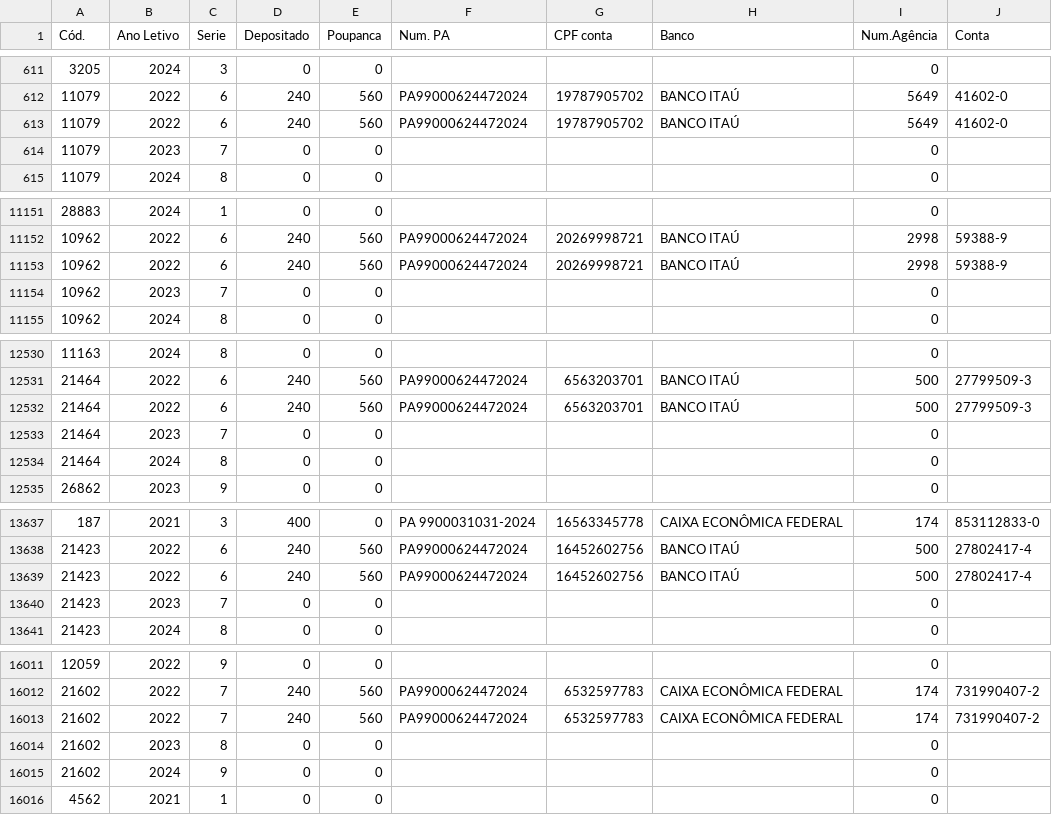
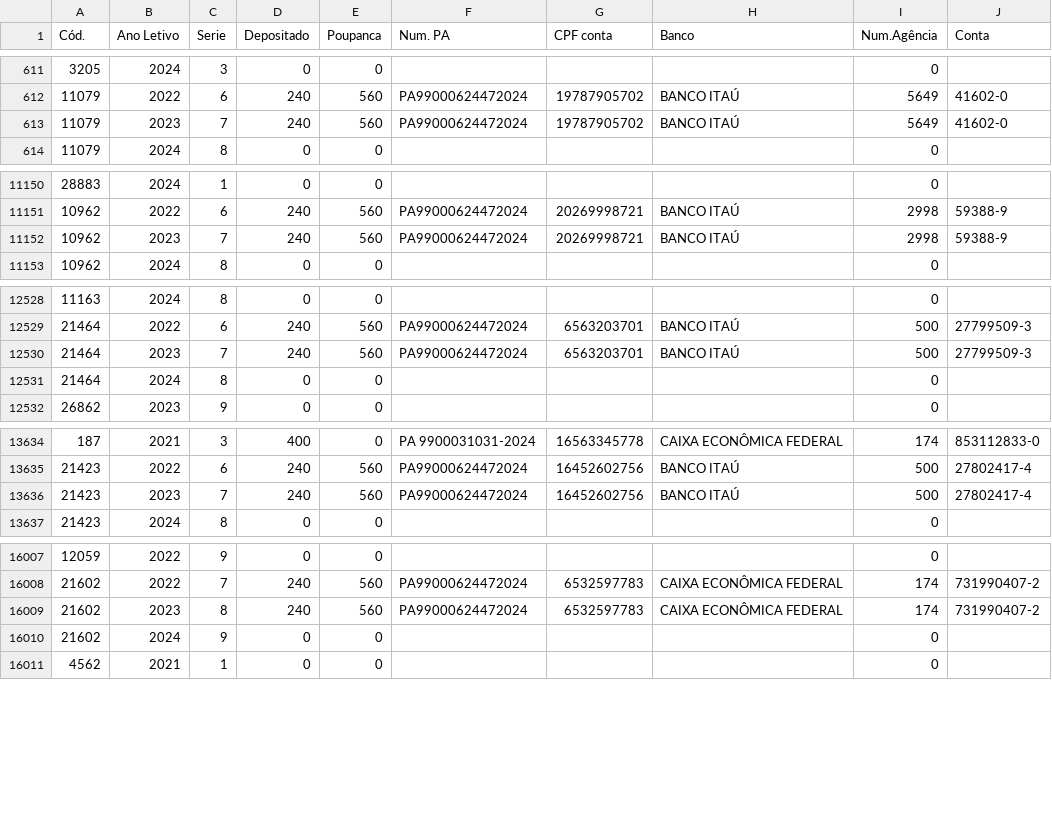
Before and after one commit to CaetaDesenv/caeta-desenv, a CSV file: DF_BENEFICIOS.csv, drawn as a sheet; only a part is shown, gaps mark what is left out; the diff covers the shown part only.

```diff
--- a/DF_BENEFICIOS.csv
+++ b/DF_BENEFICIOS.csv
@@ -612,4 +612,3 @@ Cód.,Ano Letivo,Serie,Depositado,Poupanca,Num. PA,CPF conta,Banco,Num.Agência,
 11079,2022,6,240,560,PA99000624472024,19787905702,BANCO ITAÚ,5649,41602-0
-11079,2022,6,240,560,PA99000624472024,19787905702,BANCO ITAÚ,5649,41602-0
-11079,2023,7,0,0,,,,0,
+11079,2023,7,240,560,PA99000624472024,19787905702,BANCO ITAÚ,5649,41602-0
 11079,2024,8,0,0,,,,0,
@@ -11152,4 +11151,3 @@ Cód.,Ano Letivo,Serie,Depositado,Poupanca,Num. PA,CPF conta,Banco,Num.Agência,
 10962,2022,6,240,560,PA99000624472024,20269998721,BANCO ITAÚ,2998,59388-9
-10962,2022,6,240,560,PA99000624472024,20269998721,BANCO ITAÚ,2998,59388-9
-10962,2023,7,0,0,,,,0,
+10962,2023,7,240,560,PA99000624472024,20269998721,BANCO ITAÚ,2998,59388-9
 10962,2024,8,0,0,,,,0,
@@ -12531,4 +12529,3 @@ Cód.,Ano Letivo,Serie,Depositado,Poupanca,Num. PA,CPF conta,Banco,Num.Agência,
 21464,2022,6,240,560,PA99000624472024,6563203701,BANCO ITAÚ,500,27799509-3
-21464,2022,6,240,560,PA99000624472024,6563203701,BANCO ITAÚ,500,27799509-3
-21464,2023,7,0,0,,,,0,
+21464,2023,7,240,560,PA99000624472024,6563203701,BANCO ITAÚ,500,27799509-3
 21464,2024,8,0,0,,,,0,
@@ -13638,4 +13635,3 @@ Cód.,Ano Letivo,Serie,Depositado,Poupanca,Num. PA,CPF conta,Banco,Num.Agência,
 21423,2022,6,240,560,PA99000624472024,16452602756,BANCO ITAÚ,500,27802417-4
-21423,2022,6,240,560,PA99000624472024,16452602756,BANCO ITAÚ,500,27802417-4
-21423,2023,7,0,0,,,,0,
+21423,2023,7,240,560,PA99000624472024,16452602756,BANCO ITAÚ,500,27802417-4
 21423,2024,8,0,0,,,,0,
@@ -16012,4 +16008,3 @@ Cód.,Ano Letivo,Serie,Depositado,Poupanca,Num. PA,CPF conta,Banco,Num.Agência,
 21602,2022,7,240,560,PA99000624472024,6532597783,CAIXA ECONÔMICA FEDERAL,174,731990407-2
-21602,2022,7,240,560,PA99000624472024,6532597783,CAIXA ECONÔMICA FEDERAL,174,731990407-2
-21602,2023,8,0,0,,,,0,
+21602,2023,8,240,560,PA99000624472024,6532597783,CAIXA ECONÔMICA FEDERAL,174,731990407-2
 21602,2024,9,0,0,,,,0,
```
Also changed, not shown: 5 removed rows and 10 edited cells elsewhere in this file, DF_ALUNOS.csv, 3 other files.
